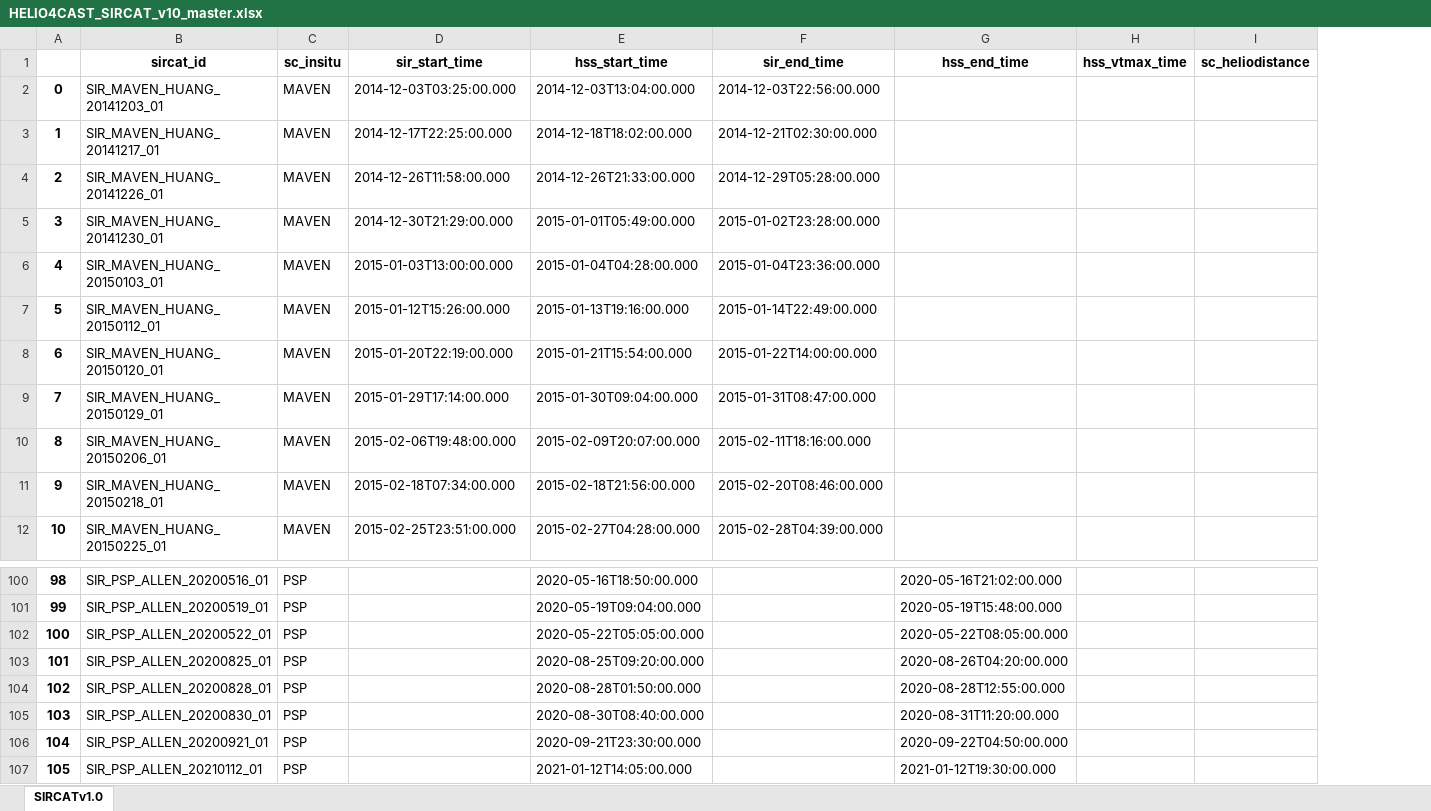
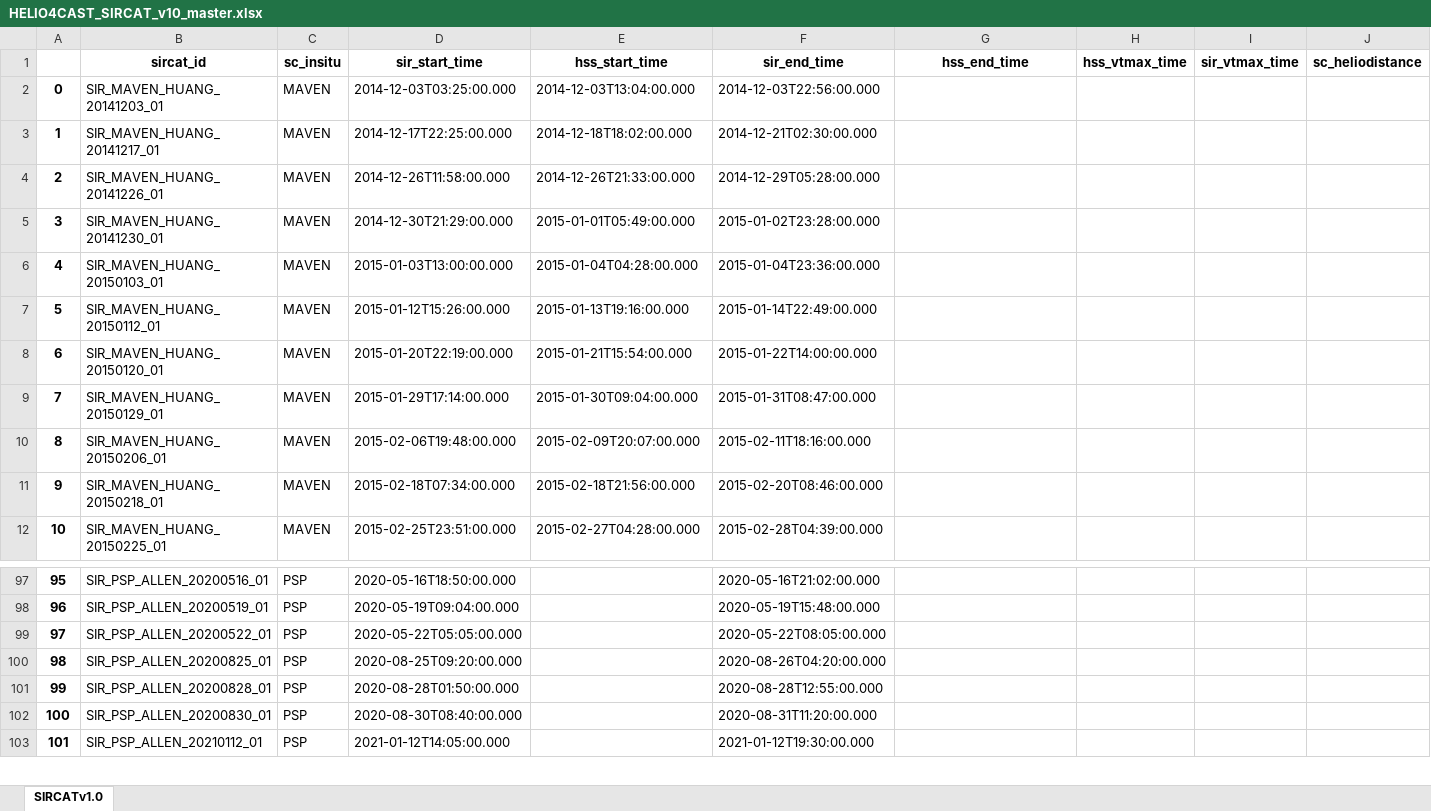
Before and after one commit to cmoestl/heliocats, an Excel workbook: sircat/HELIO4CAST_SIRCAT_v10_master.xlsx, sheet SIRCATv1.0, drawn as a sheet; only a part is shown, gaps mark what is left out; values as stored, in another font and other column widths than the file's, no borders; removed rows and columns are numbered as before the commit, all else as after; rows hold the shown columns only; the diff covers the shown part only; the diff names each change by its address in the sheet, - before the commit and + after, or states it on an @@ line.

```diff
--- a/sircat/HELIO4CAST_SIRCAT_v10_master.xlsx (sheet SIRCATv1.0)
+++ b/sircat/HELIO4CAST_SIRCAT_v10_master.xlsx (sheet SIRCATv1.0)
+column I (sir_vtmax_time), empty
@@ column A renumbered from row 90 down @@
-D97 (sir_start_time): (empty)
+D97 (sir_start_time): 2020-05-16T18:50:00.000
-E97 (hss_start_time): 2020-05-16T18:50:00.000
+E97 (hss_start_time): (empty)
-F97 (sir_end_time): (empty)
+F97 (sir_end_time): 2020-05-16T21:02:00.000
-G97 (hss_end_time): 2020-05-16T21:02:00.000
+G97 (hss_end_time): (empty)
-D98 (sir_start_time): (empty)
+D98 (sir_start_time): 2020-05-19T09:04:00.000
-E98 (hss_start_time): 2020-05-19T09:04:00.000
+E98 (hss_start_time): (empty)
-F98 (sir_end_time): (empty)
+F98 (sir_end_time): 2020-05-19T15:48:00.000
-G98 (hss_end_time): 2020-05-19T15:48:00.000
+G98 (hss_end_time): (empty)
-D99 (sir_start_time): (empty)
+D99 (sir_start_time): 2020-05-22T05:05:00.000
-E99 (hss_start_time): 2020-05-22T05:05:00.000
+E99 (hss_start_time): (empty)
-F99 (sir_end_time): (empty)
+F99 (sir_end_time): 2020-05-22T08:05:00.000
-G99 (hss_end_time): 2020-05-22T08:05:00.000
+G99 (hss_end_time): (empty)
-D100 (sir_start_time): (empty)
+D100 (sir_start_time): 2020-08-25T09:20:00.000
-E100 (hss_start_time): 2020-08-25T09:20:00.000
+E100 (hss_start_time): (empty)
-F100 (sir_end_time): (empty)
+F100 (sir_end_time): 2020-08-26T04:20:00.000
-G100 (hss_end_time): 2020-08-26T04:20:00.000
+G100 (hss_end_time): (empty)
-D101 (sir_start_time): (empty)
+D101 (sir_start_time): 2020-08-28T01:50:00.000
-E101 (hss_start_time): 2020-08-28T01:50:00.000
+E101 (hss_start_time): (empty)
-F101 (sir_end_time): (empty)
+F101 (sir_end_time): 2020-08-28T12:55:00.000
-G101 (hss_end_time): 2020-08-28T12:55:00.000
+G101 (hss_end_time): (empty)
-D102 (sir_start_time): (empty)
+D102 (sir_start_time): 2020-08-30T08:40:00.000
-E102 (hss_start_time): 2020-08-30T08:40:00.000
+E102 (hss_start_time): (empty)
-F102 (sir_end_time): (empty)
+F102 (sir_end_time): 2020-08-31T11:20:00.000
-G102 (hss_end_time): 2020-08-31T11:20:00.000
+G102 (hss_end_time): (empty)
-row 106: 104 | SIR_PSP_ALLEN_20200921_01 | PSP |  | 2020-09-21T23:30:00.000 |  | 2020-09-22T04:50:00.000
-D103 (sir_start_time): (empty)
+D103 (sir_start_time): 2021-01-12T14:05:00.000
-E103 (hss_start_time): 2021-01-12T14:05:00.000
+E103 (hss_start_time): (empty)
-F103 (sir_end_time): (empty)
+F103 (sir_end_time): 2021-01-12T19:30:00.000
-G103 (hss_end_time): 2021-01-12T19:30:00.000
+G103 (hss_end_time): (empty)
```
Also changed, not shown: 11 added rows, 19 removed rows and 862 edited cells elsewhere in this sheet, sircat/HELIO4CAST_SIRCAT_v10.xlsx, 11 other files.
